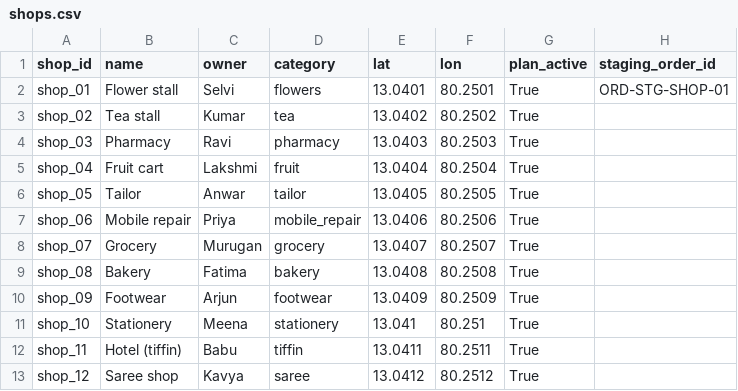
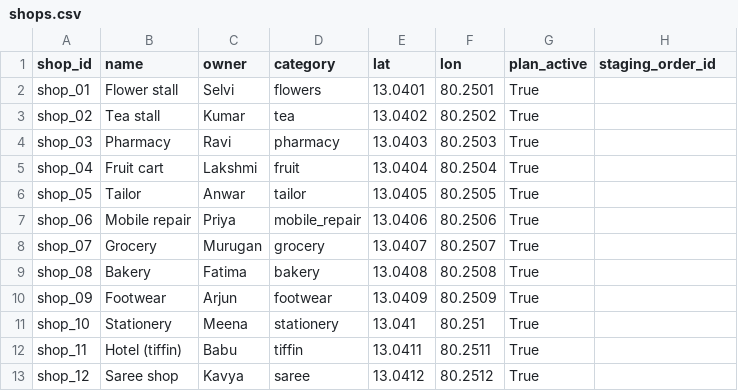
Before and after one commit to eka1357/SilenT_ClaiM, a CSV file: api/data/shops.csv, drawn as a sheet.

Commit message:
Refine evidence PDF layout, add PAYTM_DEMO_ORDER_ID setting, and commit CLAUDE.md

```diff
--- a/api/data/shops.csv
+++ b/api/data/shops.csv
@@ -1,3 +1,3 @@
 shop_id,name,owner,category,lat,lon,plan_active,staging_order_id
-shop_01,Flower stall,Selvi,flowers,13.0401,80.2501,True,ORD-STG-SHOP-01
+shop_01,Flower stall,Selvi,flowers,13.0401,80.2501,True,
 shop_02,Tea stall,Kumar,tea,13.0402,80.2502,True,
```
Also changed, not shown: 12 other files.
